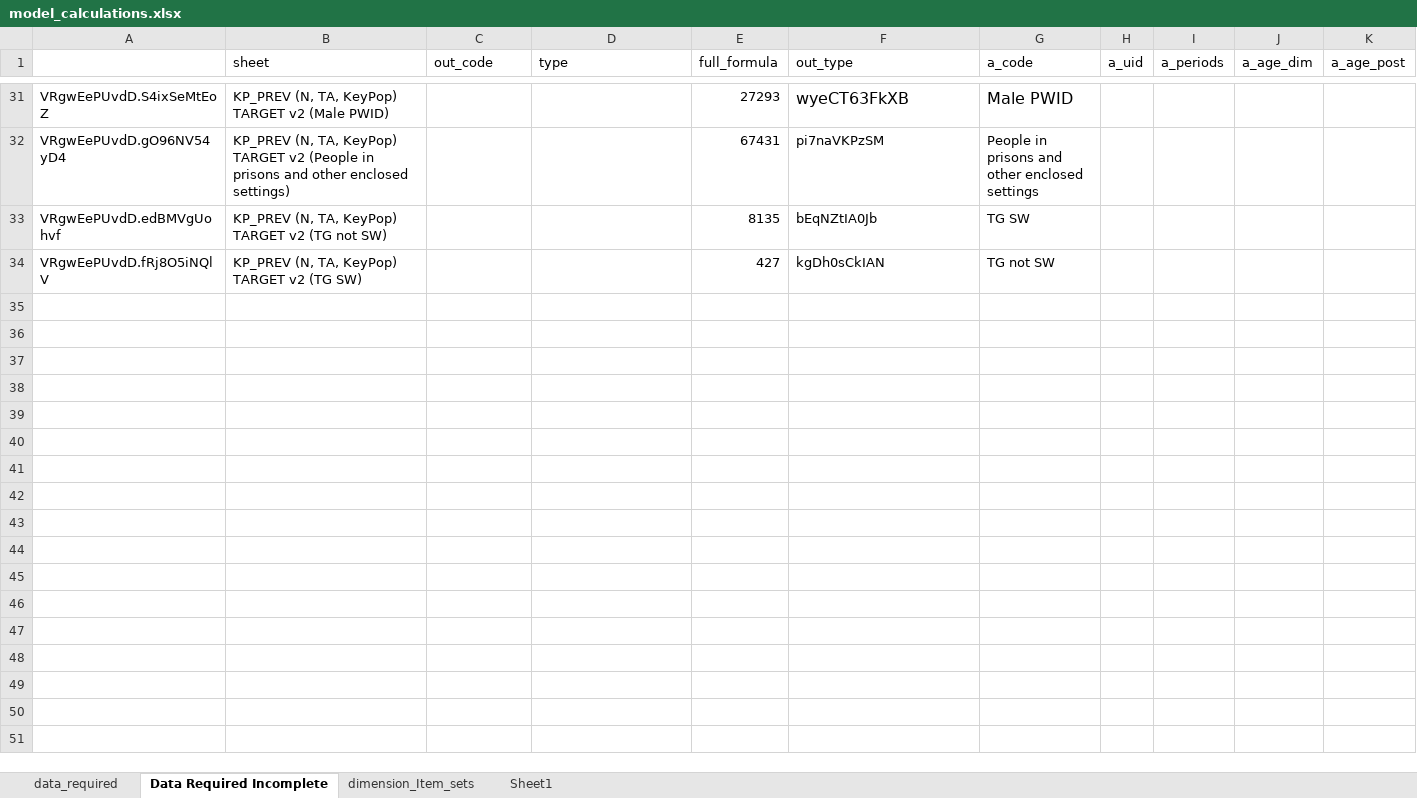
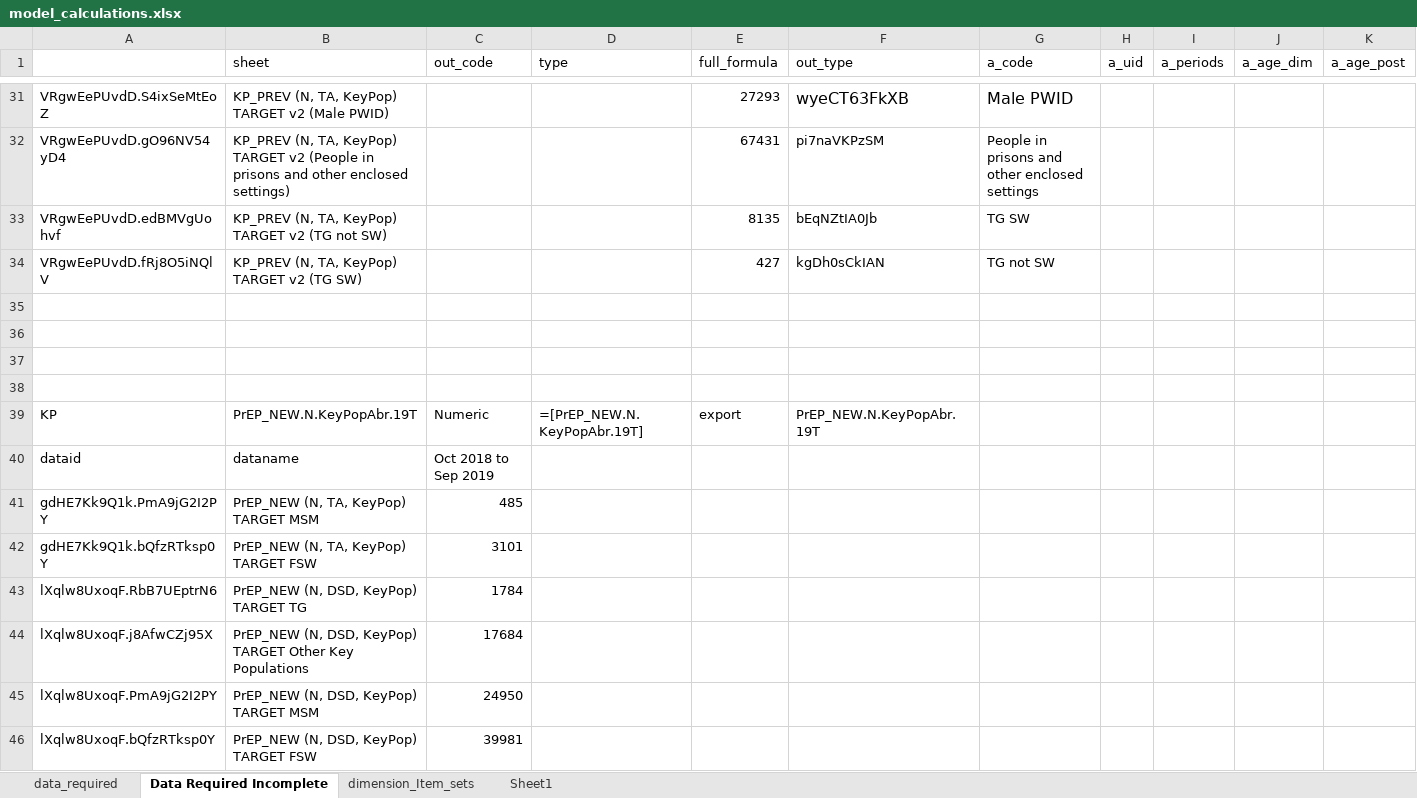
Before and after one commit to pepfar-datim/data-pack-commons, an Excel workbook: data-raw/model_calculations/model_calculations.xlsx, sheet Data Required Incomplete, drawn as a sheet; only a part is shown, gaps mark what is left out; values as stored, in another font and other column widths than the file's, no borders; rows hold the shown columns only; the diff names each change by its address in the sheet, - before the commit and + after, or states it on an @@ line.

Commit message:
Add Try to GetDataWithIndicator

```diff
--- a/data-raw/model_calculations/model_calculations.xlsx (sheet Data Required Incomplete)
+++ b/data-raw/model_calculations/model_calculations.xlsx (sheet Data Required Incomplete)
+row 35: (empty)
+row 36: (empty)
+row 37: (empty)
+row 38: (empty)
+row 39: KP | PrEP_NEW.N.KeyPopAbr.19T | Numeric | =[PrEP_NEW.N.KeyPopAbr.19T] | export | PrEP_NEW.N.KeyPopAbr.19T
+row 40: dataid | dataname | Oct 2018 to Sep 2019
+row 41: gdHE7Kk9Q1k.PmA9jG2I2PY | PrEP_NEW (N, TA, KeyPop) TARGET MSM | 485
+row 42: gdHE7Kk9Q1k.bQfzRTksp0Y | PrEP_NEW (N, TA, KeyPop) TARGET FSW | 3101
+row 43: lXqlw8UxoqF.RbB7UEptrN6 | PrEP_NEW (N, DSD, KeyPop) TARGET TG | 1784
+row 44: lXqlw8UxoqF.j8AfwCZj95X | PrEP_NEW (N, DSD, KeyPop) TARGET Other Key Populations | 17684
+row 45: lXqlw8UxoqF.PmA9jG2I2PY | PrEP_NEW (N, DSD, KeyPop) TARGET MSM | 24950
+row 46: lXqlw8UxoqF.bQfzRTksp0Y | PrEP_NEW (N, DSD, KeyPop) TARGET FSW | 39981
```
Also changed, not shown: 1 other file.
